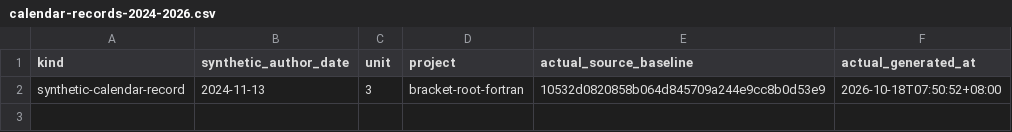
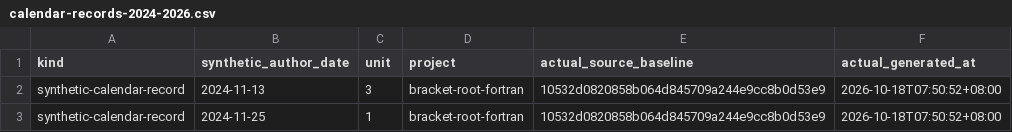
Before and after one commit to Khalil-Work/bracket-root-fortran, a CSV file: docs/calendar-records-2024-2026.csv, drawn as a sheet.

Commit message:
docs: synthetic calendar record 2024-11-25 unit 1
Documentation calendar reconstruction generated on 2026-10-18. Historical author dates do not date source development.

```diff
--- a/docs/calendar-records-2024-2026.csv
+++ b/docs/calendar-records-2024-2026.csv
@@ -2 +2,2 @@ kind,synthetic_author_date,unit,project,actual_source_baseline,actual_generated_
 synthetic-calendar-record,2024-11-13,3,bracket-root-fortran,10532d0820858b064d845709a244e9cc8b0d53e9,2026-10-18T07:50:52+08:00
+synthetic-calendar-record,2024-11-25,1,bracket-root-fortran,10532d0820858b064d845709a244e9cc8b0d53e9,2026-10-18T07:50:52+08:00
```
